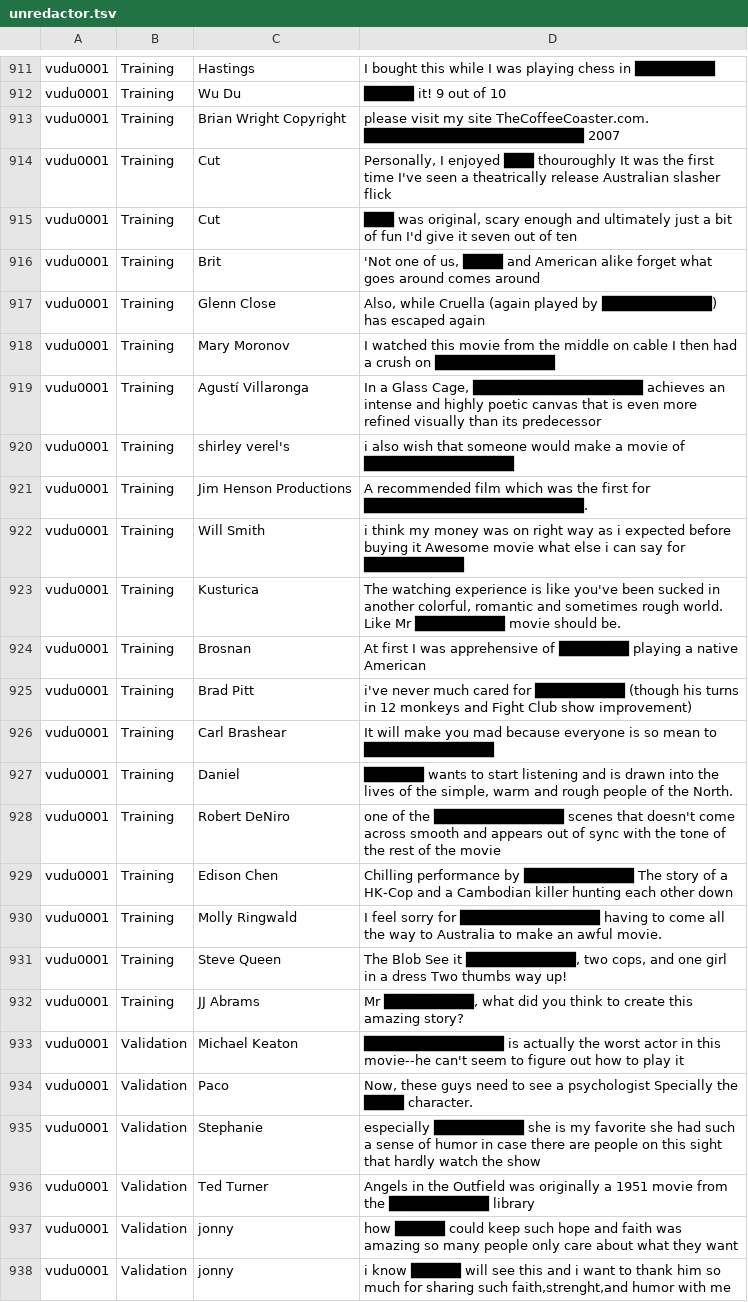
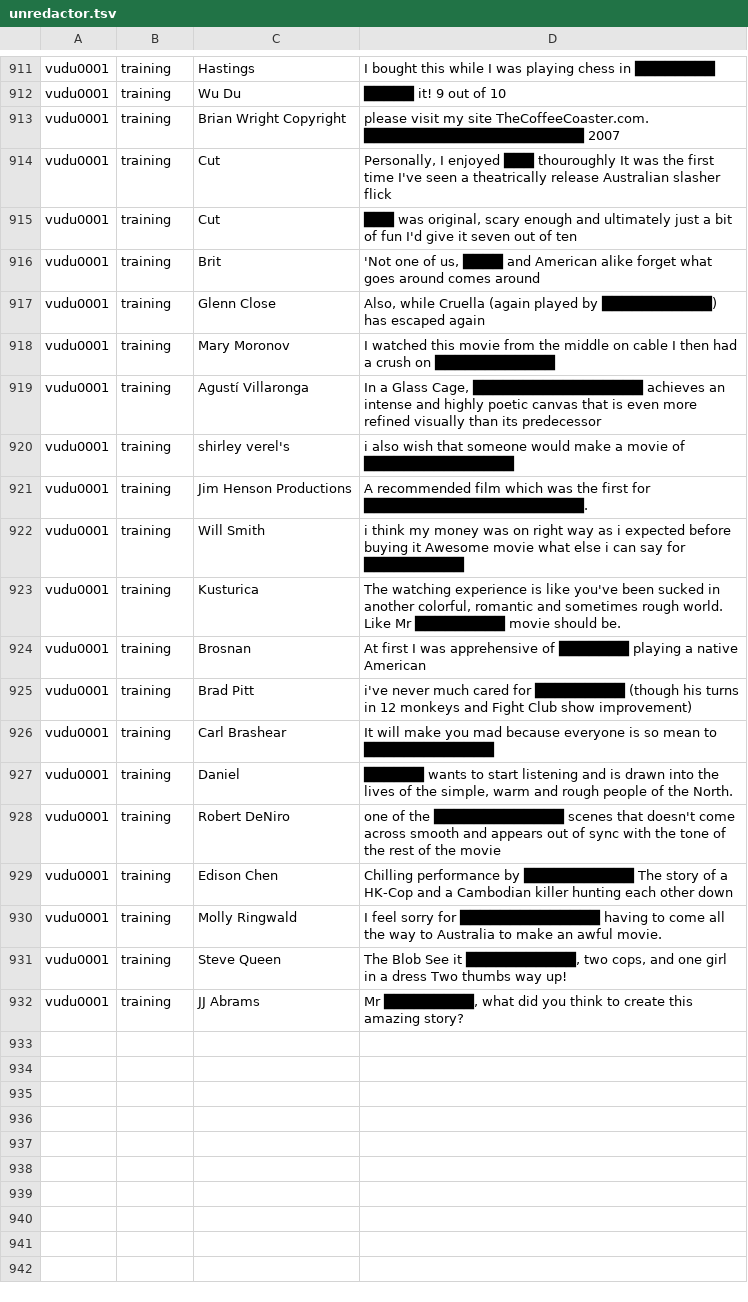
Before and after one commit to cegme/cs5293sp22, a TSV file: unredactor.tsv, drawn as a sheet; only a part is shown, gaps mark what is left out; the diff covers the shown part only; the diff names each change by its address in the sheet, - before the commit and + after, or states it on an @@ line.

Commit message:
Added training data

```diff
--- a/unredactor.tsv
+++ b/unredactor.tsv
-B911:B932: Training
+B911:B932: training
-row 933: vudu0001 | Validation | Michael Keaton | ██████████████ is actually the worst actor in this movie--he can't seem to figure out how to play it
-row 934: vudu0001 | Validation | Paco | Now, these guys need to see a psychologist Specially the ████ character.
-row 935: vudu0001 | Validation | Stephanie | especially █████████ she is my favorite she had such a sense of humor in case there are people on this sight that hardly watch the show
-row 936: vudu0001 | Validation | Ted Turner | Angels in the Outfield was originally a 1951 movie from the ██████████ library
-row 937: vudu0001 | Validation | jonny | how █████ could keep such hope and faith was amazing so many people only care about what they want
-row 938: vudu0001 | Validation | jonny | i know █████ will see this and i want to thank him so much for sharing such faith,strenght,and humor with me
```
Also changed, not shown: 24 removed rows and 28 edited cells elsewhere in this file.
